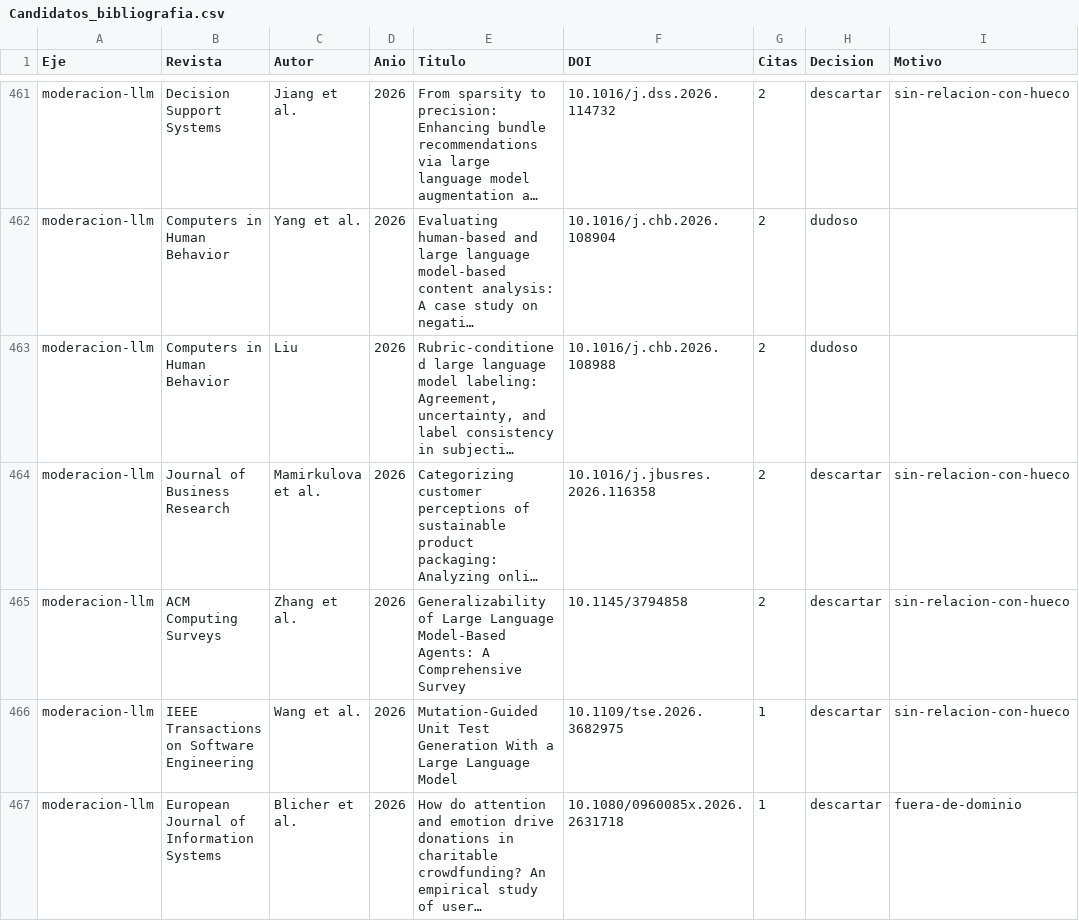
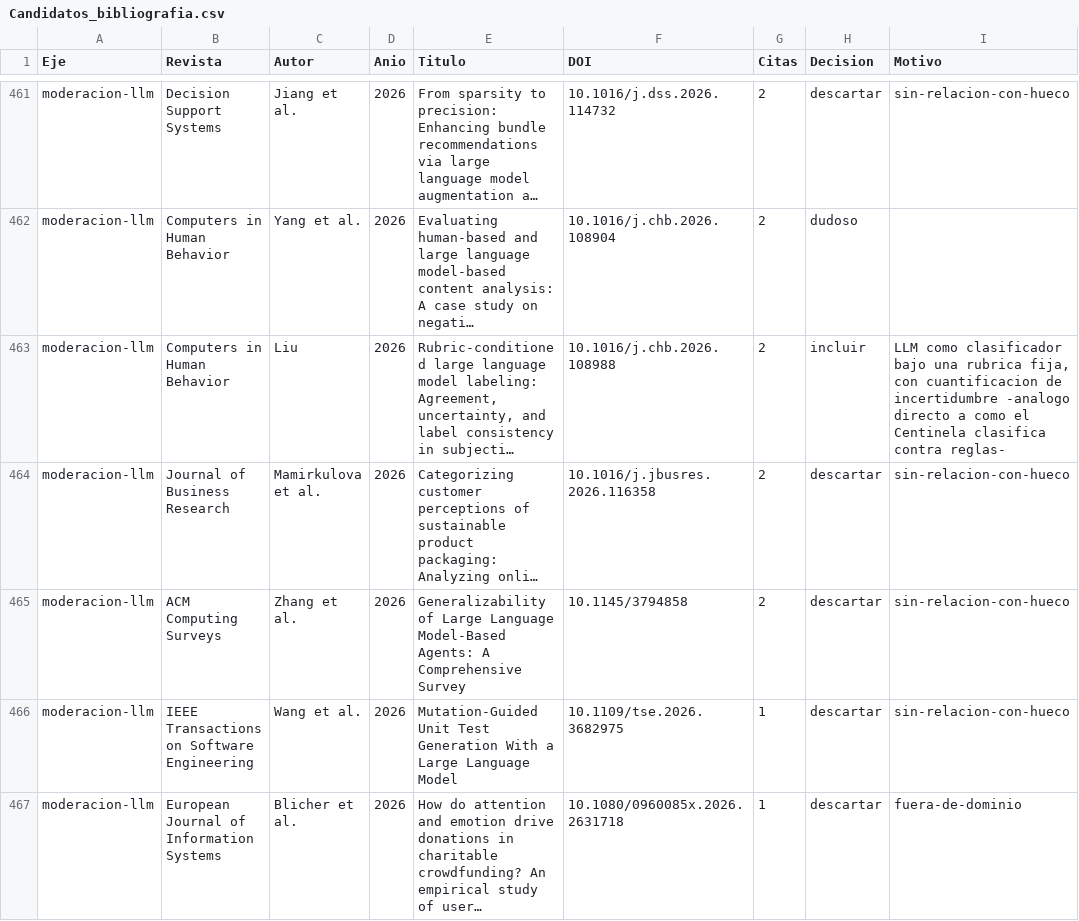
Before and after one commit to NicolasHassanP/Postly, a CSV file: avance/instrumentos/Candidatos_bibliografia.csv, drawn as a sheet; only a part is shown, gaps mark what is left out; long unchanged cells end in …; the diff covers the shown part only; the diff names each change by its address in the sheet, - before the commit and + after, or states it on an @@ line.

```diff
--- a/avance/instrumentos/Candidatos_bibliografia.csv
+++ b/avance/instrumentos/Candidatos_bibliografia.csv
-H463 (Decision): dudoso
+H463 (Decision): incluir
-I463 (Motivo): (empty)
+I463 (Motivo): LLM como clasificador bajo una rubrica fija, con cuantificacion de incertidumbre -analogo directo a como el Centinela clasifica contra reglas-
```
Also changed, not shown: 62 edited cells elsewhere in this file, 1 other file.
